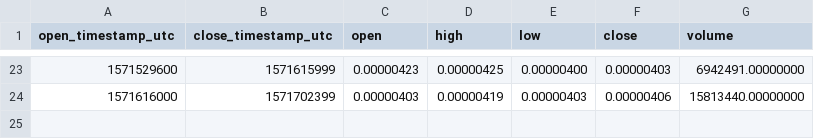
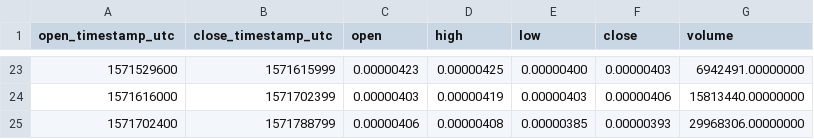
Before and after one commit to cryptobigbro/binance-HBARBTC, a CSV file: binance-HBARBTC-1d.csv, drawn as a sheet; only a part is shown, gaps mark what is left out; the diff names each change by its address in the sheet, - before the commit and + after, or states it on an @@ line.

```diff
--- a/binance-HBARBTC-1d.csv
+++ b/binance-HBARBTC-1d.csv
+row 25: 1571702400 | 1571788799 | 0.00000406 | 0.00000408 | 0.00000385 | 0.00000393 | 29968306.00000000
```
Also changed, not shown: binance-HBARBTC-1h.csv, 1 other file.
